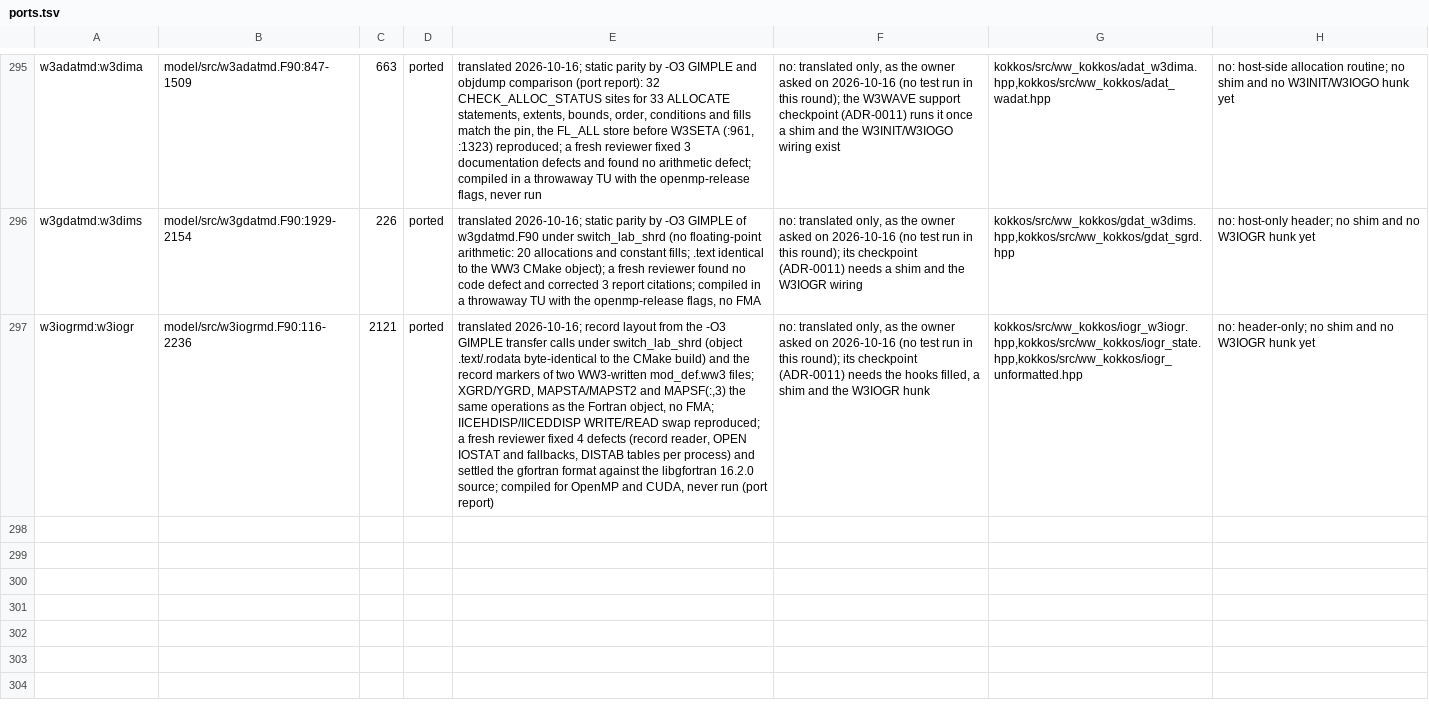
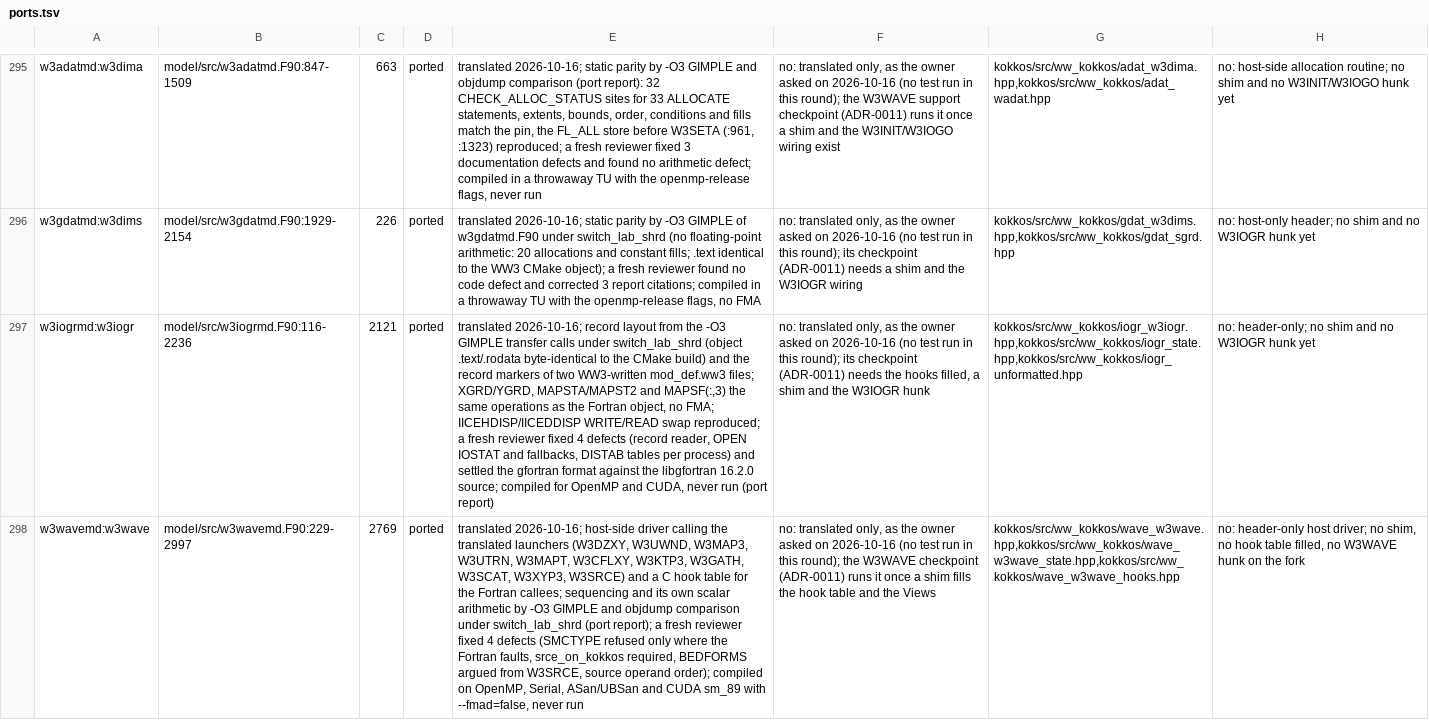
Before and after one commit to h0ffmann/ww3-gpu, a TSV file: kokkos/ports.tsv, drawn as a sheet; only a part is shown, gaps mark what is left out; the diff names each change by its address in the sheet, - before the commit and + after, or states it on an @@ line.

```diff
--- a/kokkos/ports.tsv
+++ b/kokkos/ports.tsv
+row 298: w3wavemd:w3wave | model/src/w3wavemd.F90:229-2997 | 2769 | ported | translated 2026-10-16; host-side driver calling the translated launchers (W3DZXY, W3UWND, W3MAP3, W3UTRN, W3MAPT, W3CFLXY, W3KTP3, W3GATH, W3SCAT, W3XYP3, W3SRCE) and a C hook table for the Fortran callees; sequencing and its own scalar arithmetic by -O3 GIMPLE and objdump comparison under switch_lab_shrd (port report); a fresh reviewer fixed 4 defects (SMCTYPE refused only where the Fortran faults, srce_on_kokkos required, BEDFORMS argued from W3SRCE, source operand order); compiled on OpenMP, Serial, ASan/UBSan and CUDA sm_89 with --fmad=false, never run | no: translated only, as the owner asked on 2026-10-16 (no test run in this round); the W3WAVE checkpoint (ADR-0011) runs it once a shim fills the hook table and the Views | kokkos/src/ww_kokkos/wave_w3wave.hpp,kokkos/src/ww_kokkos/wave_w3wave_state.hpp,kokkos/src/ww_kokkos/wave_w3wave_hooks.hpp | no: header-only host driver; no shim, no hook table filled, no W3WAVE hunk on the fork
```
Also changed, not shown: kokkos/PORT_TABLE.tsv, kokkos/port_claims.tsv, 9 other files.
